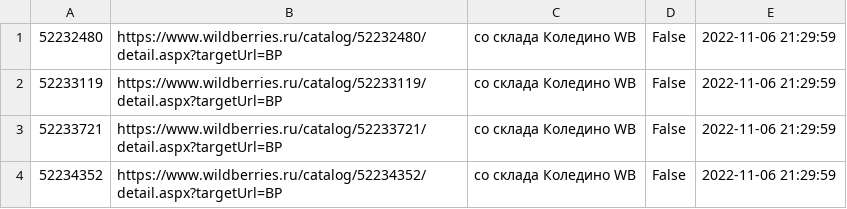
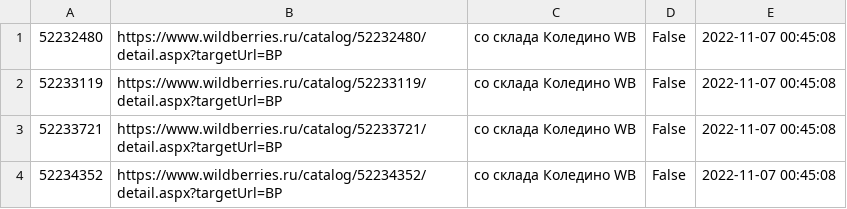
Before and after one commit to vitalikShcerbakov/server_WBbot, a CSV file: datebase.csv, drawn as a sheet.

```diff
--- a/datebase.csv
+++ b/datebase.csv
@@ -1,4 +1,4 @@
-52232480,https://www.wildberries.ru/catalog/52232480/detail.aspx?targetUrl=BP,со склада Коледино WB,False,2022-11-06 21:29:59
-52233119,https://www.wildberries.ru/catalog/52233119/detail.aspx?targetUrl=BP,со склада Коледино WB,False,2022-11-06 21:29:59
-52233721,https://www.wildberries.ru/catalog/52233721/detail.aspx?targetUrl=BP,со склада Коледино WB,False,2022-11-06 21:29:59
-52234352,https://www.wildberries.ru/catalog/52234352/detail.aspx?targetUrl=BP,со склада Коледино WB,False,2022-11-06 21:29:59
+52232480,https://www.wildberries.ru/catalog/52232480/detail.aspx?targetUrl=BP,со склада Коледино WB,False,2022-11-07 00:45:08
+52233119,https://www.wildberries.ru/catalog/52233119/detail.aspx?targetUrl=BP,со склада Коледино WB,False,2022-11-07 00:45:08
+52233721,https://www.wildberries.ru/catalog/52233721/detail.aspx?targetUrl=BP,со склада Коледино WB,False,2022-11-07 00:45:08
+52234352,https://www.wildberries.ru/catalog/52234352/detail.aspx?targetUrl=BP,со склада Коледино WB,False,2022-11-07 00:45:08
```
Also changed, not shown: 2 other files.
